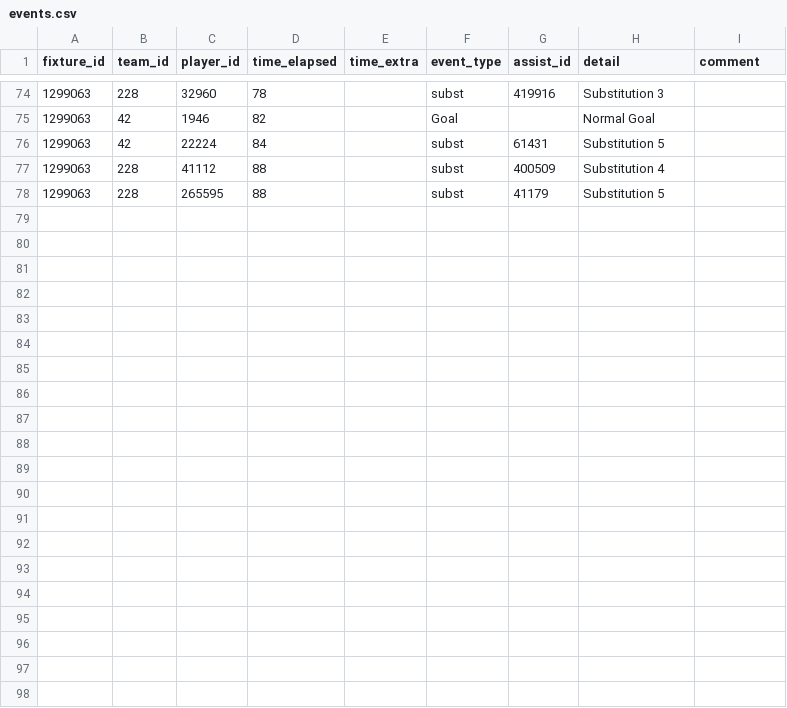
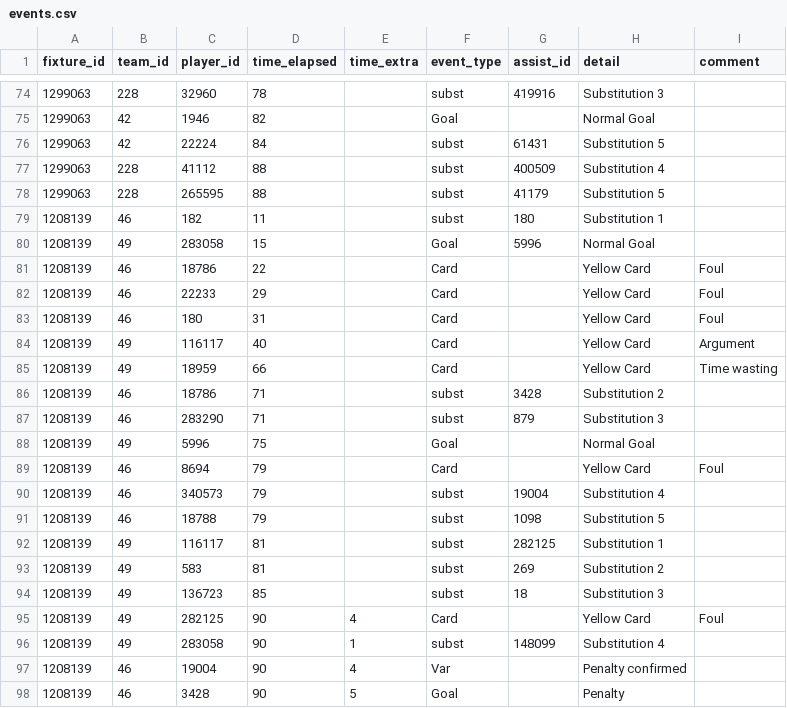
Before and after one commit to SebWae/football-api-data, a CSV file: data/events.csv, drawn as a sheet; only a part is shown, gaps mark what is left out.

```diff
--- a/data/events.csv
+++ b/data/events.csv
@@ -78 +78,21 @@ fixture_id,team_id,player_id,time_elapsed,time_extra,event_type,assist_id,detail
 1299063,228,265595,88,,subst,41179,Substitution 5,
+1208139,46,182,11,,subst,180,Substitution 1,
+1208139,49,283058,15,,Goal,5996,Normal Goal,
+1208139,46,18786,22,,Card,,Yellow Card,Foul
+1208139,46,22233,29,,Card,,Yellow Card,Foul
+1208139,46,180,31,,Card,,Yellow Card,Foul
+1208139,49,116117,40,,Card,,Yellow Card,Argument
+1208139,49,18959,66,,Card,,Yellow Card,Time wasting
+1208139,46,18786,71,,subst,3428,Substitution 2,
+1208139,46,283290,71,,subst,879,Substitution 3,
+1208139,49,5996,75,,Goal,,Normal Goal,
+1208139,46,8694,79,,Card,,Yellow Card,Foul
+1208139,46,340573,79,,subst,19004,Substitution 4,
+1208139,46,18788,79,,subst,1098,Substitution 5,
+1208139,49,116117,81,,subst,282125,Substitution 1,
+1208139,49,583,81,,subst,269,Substitution 2,
+1208139,49,136723,85,,subst,18,Substitution 3,
+1208139,49,282125,90,4,Card,,Yellow Card,Foul
+1208139,49,283058,90,1,subst,148099,Substitution 4,
+1208139,46,19004,90,4,Var,,Penalty confirmed,
+1208139,46,3428,90,5,Goal,,Penalty,
```
Also changed, not shown: data/lineups.csv, data/managers.csv, 5 other files.
